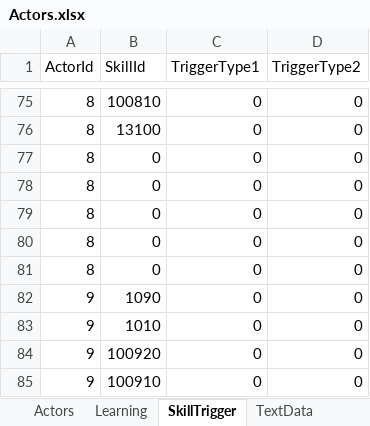
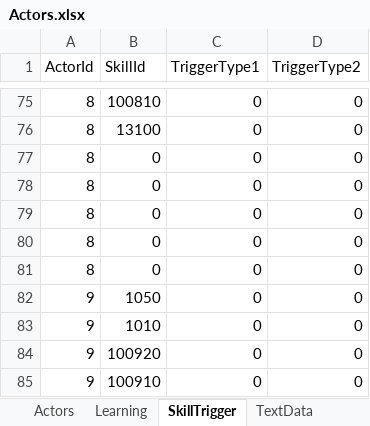
Before and after one commit to seedsclaft/unity, an Excel workbook: Assets/Data/Actors.xlsx, sheet SkillTrigger, drawn as a sheet; only a part is shown, gaps mark what is left out; values as stored, in another font and other column widths than the file's, no borders; the diff names each change by its address in the sheet, - before the commit and + after, or states it on an @@ line.

```diff
--- a/Assets/Data/Actors.xlsx (sheet SkillTrigger)
+++ b/Assets/Data/Actors.xlsx (sheet SkillTrigger)
-B82 (SkillId): 1090
+B82 (SkillId): 1050
```
Also changed, not shown: Assets/Data/System.xlsx, 14 other files.
